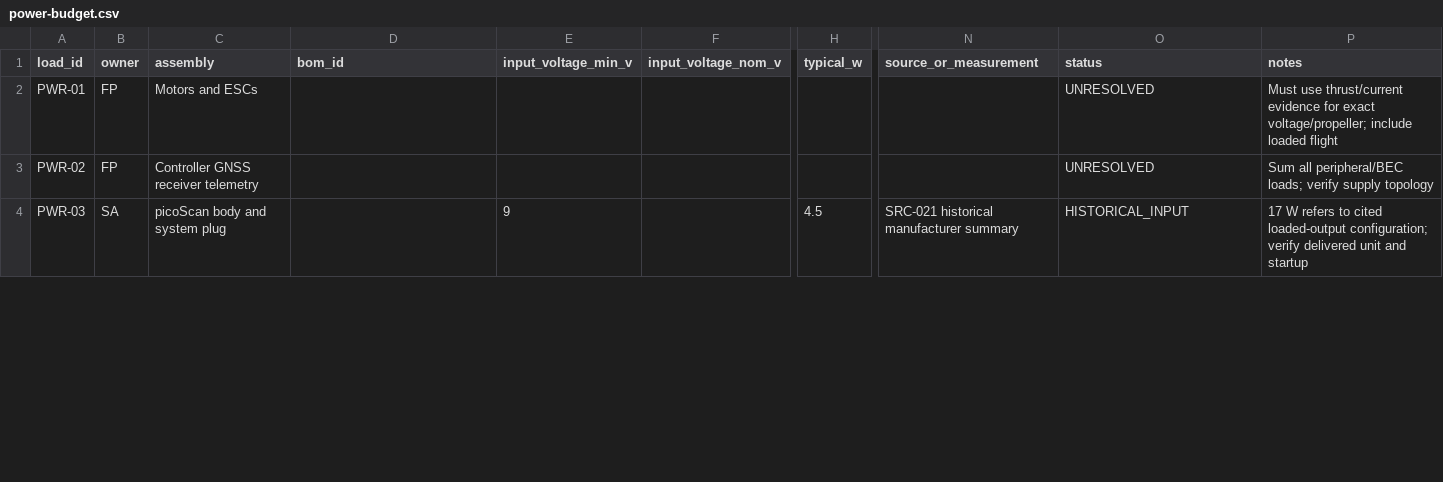
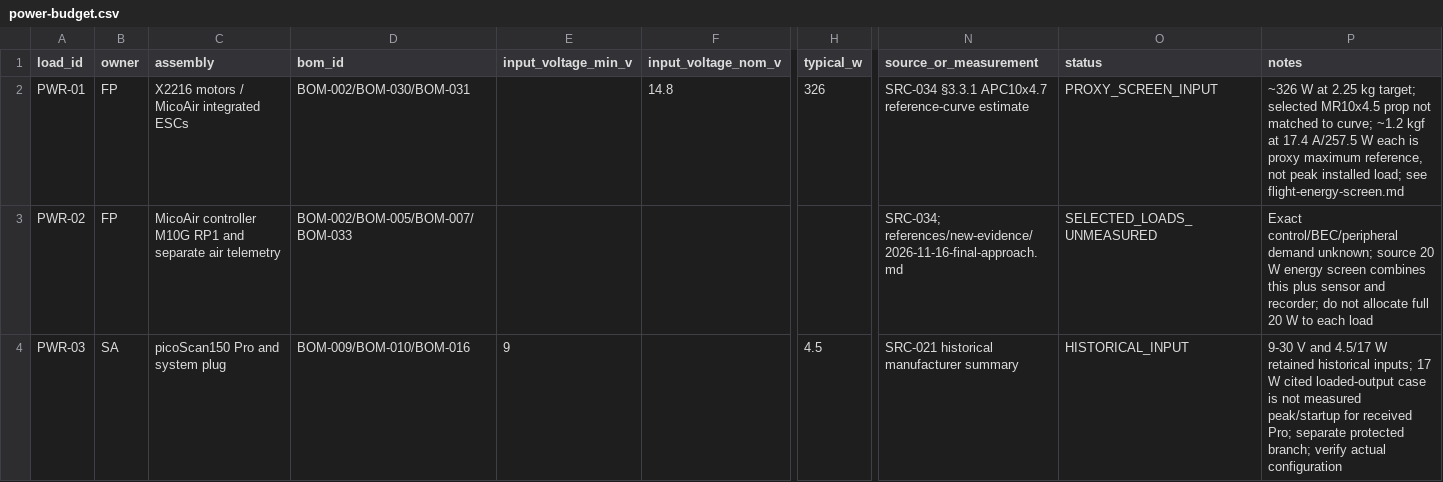
Before and after one commit to Antimony051/approach_design, a CSV file: integration/power-budget.csv, drawn as a sheet; only a part is shown, gaps mark what is left out; the diff covers the shown part only; the diff names each change by its address in the sheet, - before the commit and + after, or states it on an @@ line.

```diff
--- a/integration/power-budget.csv
+++ b/integration/power-budget.csv
-C2 (assembly): Motors and ESCs
+C2 (assembly): X2216 motors / MicoAir integrated ESCs
-D2 (bom_id): (empty)
+D2 (bom_id): BOM-002/BOM-030/BOM-031
-F2 (input_voltage_nom_v): (empty)
+F2 (input_voltage_nom_v): 14.8
-H2 (typical_w): (empty)
+H2 (typical_w): 326
-N2 (source_or_measurement): (empty)
+N2 (source_or_measurement): SRC-034 §3.3.1 APC10x4.7 reference-curve estimate
-O2 (status): UNRESOLVED
+O2 (status): PROXY_SCREEN_INPUT
-P2 (notes): Must use thrust/current evidence for exact voltage/propeller; include loaded flight
+P2 (notes): ~326 W at 2.25 kg target; selected MR10x4.5 prop not matched to curve; ~1.2 kgf at 17.4 A/257.5 W each is proxy maximum reference, not peak installed load; see flight-energy-screen.md
-C3 (assembly): Controller GNSS receiver telemetry
+C3 (assembly): MicoAir controller M10G RP1 and separate air telemetry
-D3 (bom_id): (empty)
+D3 (bom_id): BOM-002/BOM-005/BOM-007/BOM-033
-N3 (source_or_measurement): (empty)
+N3 (source_or_measurement): SRC-034; references/new-evidence/2026-11-16-final-approach.md
-O3 (status): UNRESOLVED
+O3 (status): SELECTED_LOADS_UNMEASURED
-P3 (notes): Sum all peripheral/BEC loads; verify supply topology
+P3 (notes): Exact control/BEC/peripheral demand unknown; source 20 W energy screen combines this plus sensor and recorder; do not allocate full 20 W to each load
-C4 (assembly): picoScan body and system plug
+C4 (assembly): picoScan150 Pro and system plug
-D4 (bom_id): (empty)
+D4 (bom_id): BOM-009/BOM-010/BOM-016
-P4 (notes): 17 W refers to cited loaded-output configuration; verify delivered unit and startup
+P4 (notes): 9-30 V and 4.5/17 W retained historical inputs; 17 W cited loaded-output case is not measured peak/startup for received Pro; separate protected branch; verify actual configuration
```
Also changed, not shown: 9 edited cells elsewhere in this file, integration/interfaces.csv, integration/mass-and-fit.csv, 35 other files.
